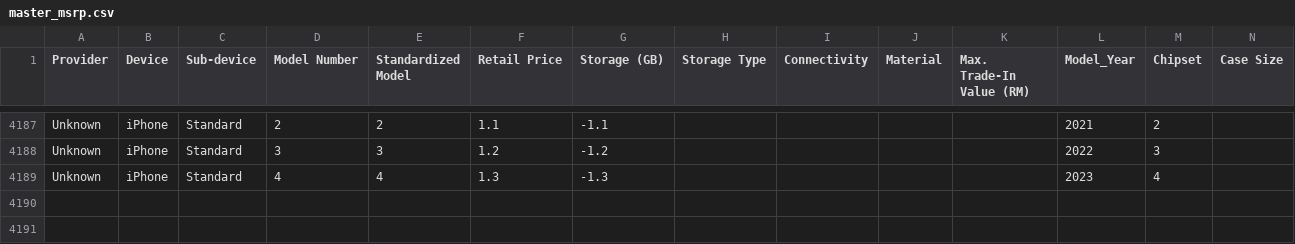
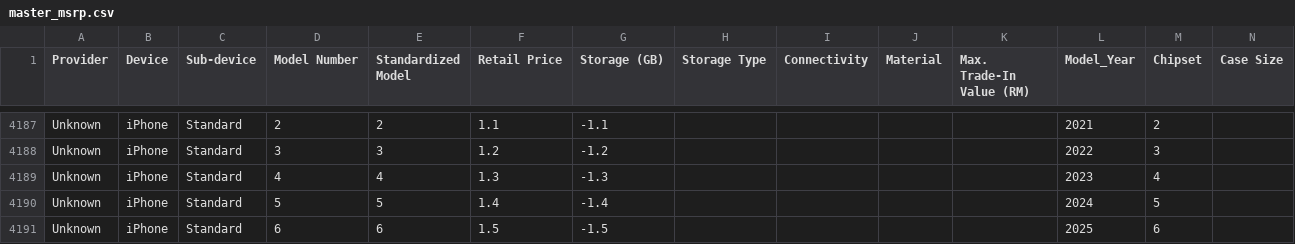
Before and after one commit to Intern-666/apple-trade-in-pricing, a CSV file: data/master_msrp.csv, drawn as a sheet; only a part is shown, gaps mark what is left out; rows hold the shown columns only; the diff names each change by its address in the sheet, - before the commit and + after, or states it on an @@ line.

```diff
--- a/data/master_msrp.csv
+++ b/data/master_msrp.csv
+row 4190: Unknown | iPhone | Standard | 5 | 5 | 1.4 | -1.4 |  |  |  |  | 2024 | 5
+row 4191: Unknown | iPhone | Standard | 6 | 6 | 1.5 | -1.5 |  |  |  |  | 2025 | 6
```
Also changed, not shown: 2 other files.
